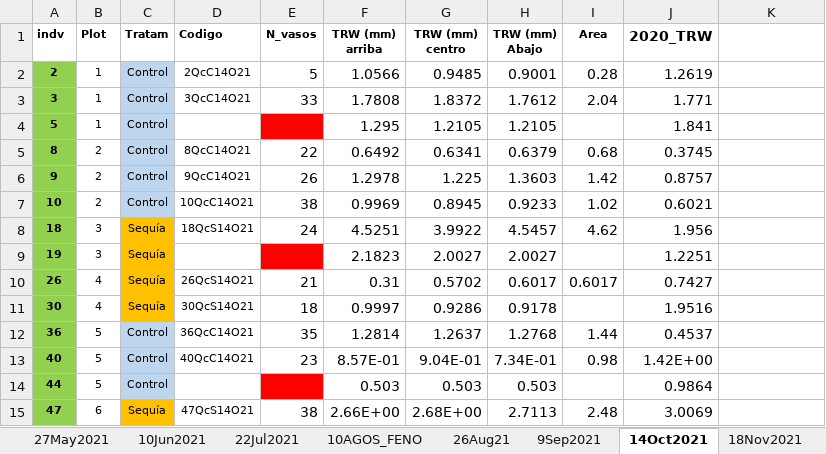
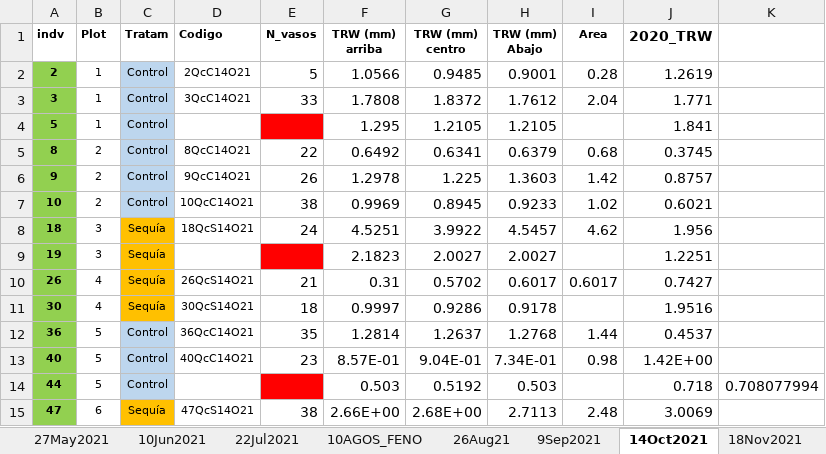
Before and after one commit to ismaeljobova/minicores-q.canariensis, an Excel workbook: Datos_Modificados_Qca.xlsx, sheet 14Oct2021, drawn as a sheet; values as stored, in another font and other column widths than the file's, no borders; the diff names each change by its address in the sheet, - before the commit and + after, or states it on an @@ line.

```diff
--- a/Datos_Modificados_Qca.xlsx (sheet 14Oct2021)
+++ b/Datos_Modificados_Qca.xlsx (sheet 14Oct2021)
-G14 (TRW (mm) centro): 0.503
+G14 (TRW (mm) centro): 0.5192
-J14 (2020_TRW): 0.9864
+J14 (2020_TRW): 0.718
-K14: (empty)
+K14: 0.708077994
```
Also changed, not shown: sheet 26Aug21, sheet 16Dic2021, sheet 19Ene22, sheet 22Jul2021, 1 other file.
